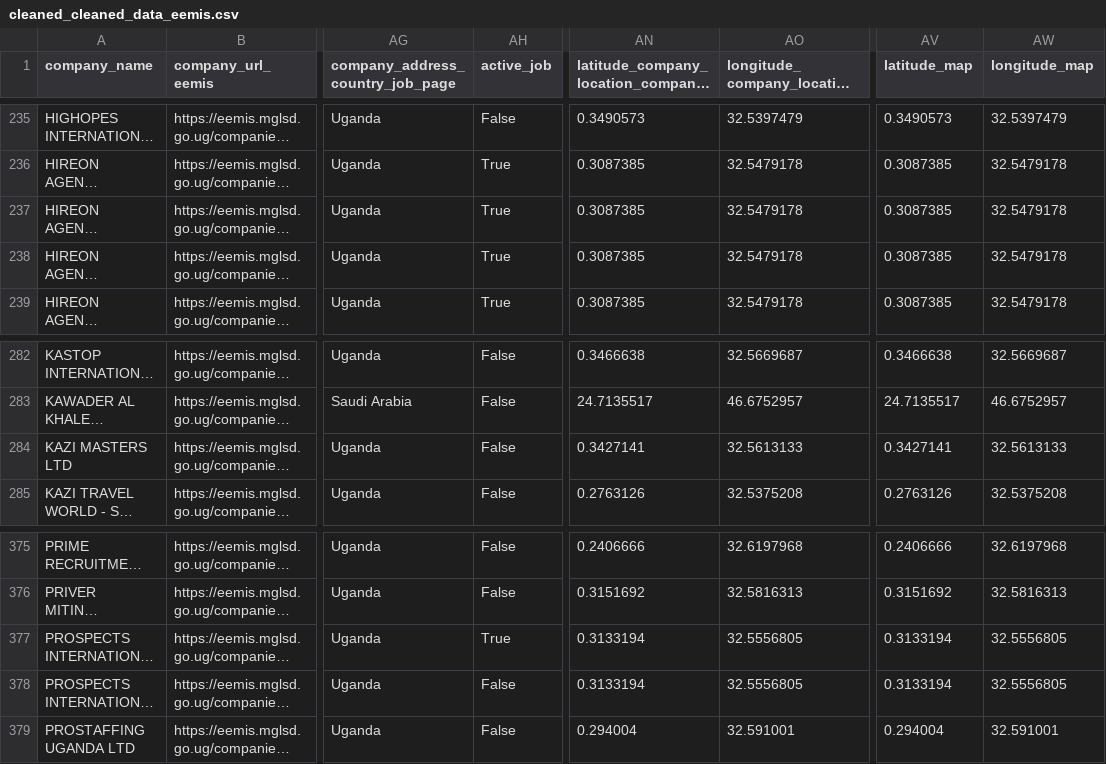
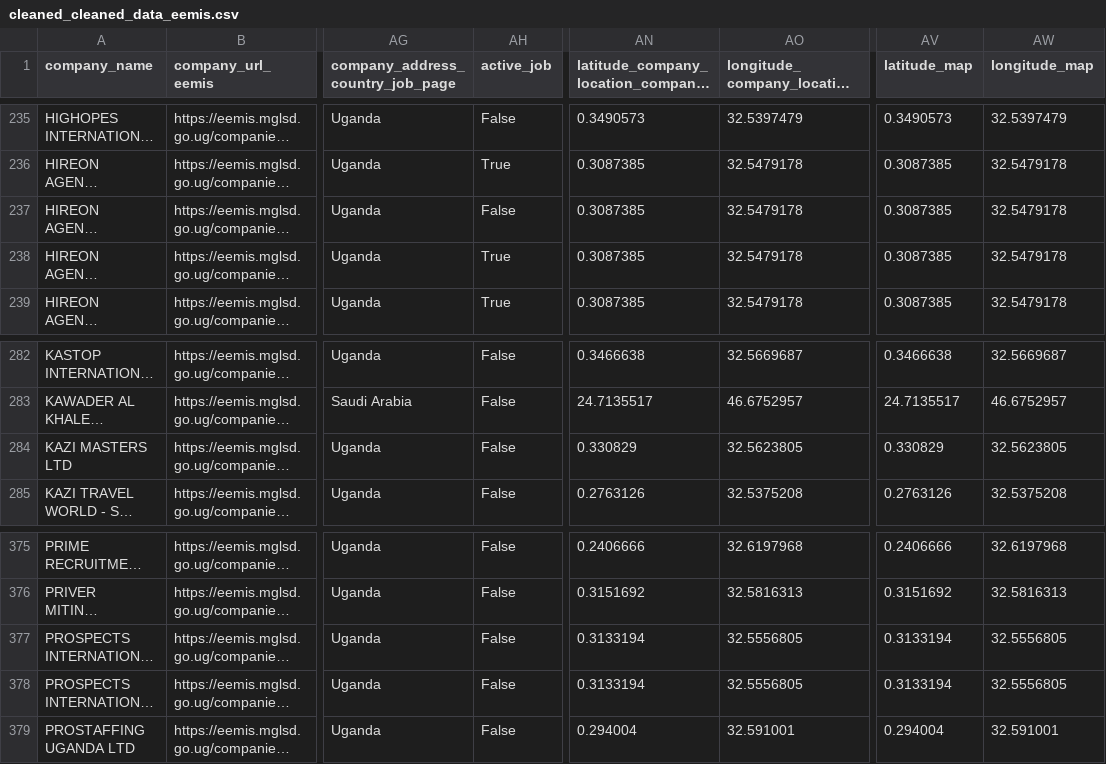
Before and after one commit to annikamcginnis/uganda-migrant-jobs-middleeast, a CSV file: cleaned_cleaned_data_eemis.csv, drawn as a sheet; only a part is shown, gaps mark what is left out; long unchanged cells end in …; the diff names each change by its address in the sheet, - before the commit and + after, or states it on an @@ line.

```diff
--- a/cleaned_cleaned_data_eemis.csv
+++ b/cleaned_cleaned_data_eemis.csv
-AH237 (active_job): True
+AH237 (active_job): False
-AN284: 0.3427141
+AN284: 0.330829
-AO284: 32.5613133
+AO284: 32.5623805
-AV284 (latitude_map): 0.3427141
+AV284 (latitude_map): 0.330829
-AW284 (longitude_map): 32.5613133
+AW284 (longitude_map): 32.5623805
-AH377 (active_job): True
+AH377 (active_job): False
```
Also changed, not shown: cleaned_data_eemis.csv, companies_and_jobs.csv, 4 other files.
